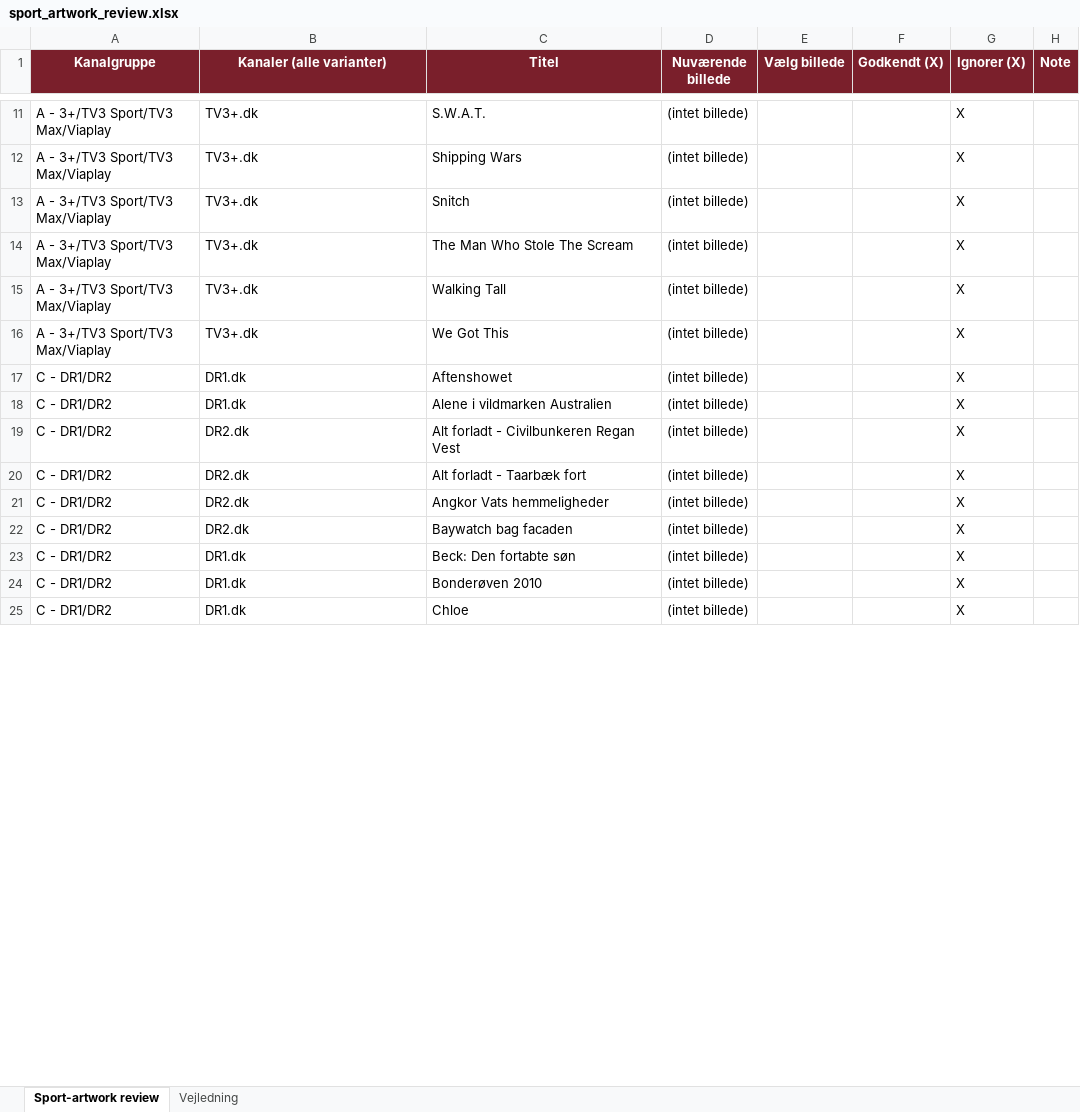
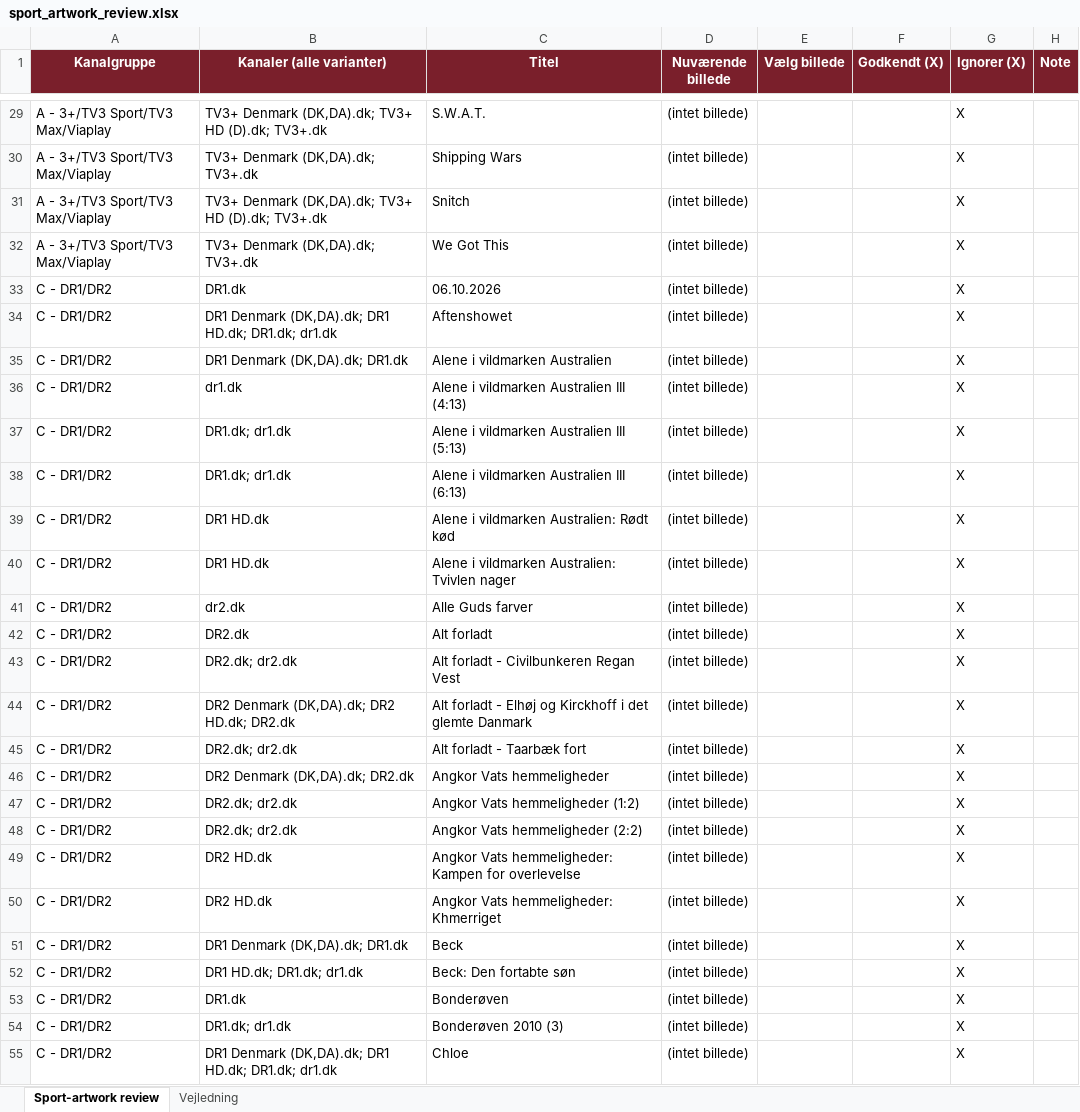
Before and after one commit to flanaganz/epgoal, an Excel workbook: data/sport_artwork_review.xlsx, sheet Sport-artwork review, drawn as a sheet; only a part is shown, gaps mark what is left out; values as stored, in another font and other column widths than the file's, no borders; removed rows and columns are numbered as before the commit, all else as after; the diff covers the shown part only; the diff names each change by its address in the sheet, - before the commit and + after, or states it on an @@ line.

Commit message:
Auto-sync EPG (sport-billeder) 2026-10-06 22:51:43

```diff
--- a/data/sport_artwork_review.xlsx (sheet Sport-artwork review)
+++ b/data/sport_artwork_review.xlsx (sheet Sport-artwork review)
-B29 (Kanaler (alle varianter)): TV3+.dk
+B29 (Kanaler (alle varianter)): TV3+ Denmark (DK,DA).dk; TV3+ HD (D).dk; TV3+.dk
-B30 (Kanaler (alle varianter)): TV3+.dk
+B30 (Kanaler (alle varianter)): TV3+ Denmark (DK,DA).dk; TV3+.dk
-B31 (Kanaler (alle varianter)): TV3+.dk
+B31 (Kanaler (alle varianter)): TV3+ Denmark (DK,DA).dk; TV3+ HD (D).dk; TV3+.dk
-row 14: A - 3+/TV3 Sport/TV3 Max/Viaplay | TV3+.dk | The Man Who Stole The Scream | (intet billede) |  |  | X
-row 15: A - 3+/TV3 Sport/TV3 Max/Viaplay | TV3+.dk | Walking Tall | (intet billede) |  |  | X
-B32 (Kanaler (alle varianter)): TV3+.dk
+B32 (Kanaler (alle varianter)): TV3+ Denmark (DK,DA).dk; TV3+.dk
+row 33: C - DR1/DR2 | DR1.dk | 06.10.2026 | (intet billede) |  |  | X
-B34 (Kanaler (alle varianter)): DR1.dk
+B34 (Kanaler (alle varianter)): DR1 Denmark (DK,DA).dk; DR1 HD.dk; DR1.dk; dr1.dk
-B35 (Kanaler (alle varianter)): DR1.dk
+B35 (Kanaler (alle varianter)): DR1 Denmark (DK,DA).dk; DR1.dk
+row 36: C - DR1/DR2 | dr1.dk | Alene i vildmarken Australien III (4:13) | (intet billede) |  |  | X
+row 37: C - DR1/DR2 | DR1.dk; dr1.dk | Alene i vildmarken Australien III (5:13) | (intet billede) |  |  | X
+row 38: C - DR1/DR2 | DR1.dk; dr1.dk | Alene i vildmarken Australien III (6:13) | (intet billede) |  |  | X
+row 39: C - DR1/DR2 | DR1 HD.dk | Alene i vildmarken Australien: Rødt kød | (intet billede) |  |  | X
+row 40: C - DR1/DR2 | DR1 HD.dk | Alene i vildmarken Australien: Tvivlen nager | (intet billede) |  |  | X
+row 41: C - DR1/DR2 | dr2.dk | Alle Guds farver | (intet billede) |  |  | X
+row 42: C - DR1/DR2 | DR2.dk | Alt forladt | (intet billede) |  |  | X
-B43 (Kanaler (alle varianter)): DR2.dk
+B43 (Kanaler (alle varianter)): DR2.dk; dr2.dk
+row 44: C - DR1/DR2 | DR2 Denmark (DK,DA).dk; DR2 HD.dk; DR2.dk | Alt forladt - Elhøj og Kirckhoff i det glemte Danmark | (intet billede) |  |  | X
-B45 (Kanaler (alle varianter)): DR2.dk
+B45 (Kanaler (alle varianter)): DR2.dk; dr2.dk
-B46 (Kanaler (alle varianter)): DR2.dk
+B46 (Kanaler (alle varianter)): DR2 Denmark (DK,DA).dk; DR2.dk
+row 47: C - DR1/DR2 | DR2.dk; dr2.dk | Angkor Vats hemmeligheder (1:2) | (intet billede) |  |  | X
+row 48: C - DR1/DR2 | DR2.dk; dr2.dk | Angkor Vats hemmeligheder (2:2) | (intet billede) |  |  | X
-B49 (Kanaler (alle varianter)): DR2.dk
+B49 (Kanaler (alle varianter)): DR2 HD.dk
-C49 (Titel): Baywatch bag facaden
+C49 (Titel): Angkor Vats hemmeligheder: Kampen for overlevelse
+row 50: C - DR1/DR2 | DR2 HD.dk | Angkor Vats hemmeligheder: Khmerriget | (intet billede) |  |  | X
+row 51: C - DR1/DR2 | DR1 Denmark (DK,DA).dk; DR1.dk | Beck | (intet billede) |  |  | X
-B52 (Kanaler (alle varianter)): DR1.dk
+B52 (Kanaler (alle varianter)): DR1 HD.dk; DR1.dk; dr1.dk
-C53 (Titel): Bonderøven 2010
+C53 (Titel): Bonderøven
+row 54: C - DR1/DR2 | DR1.dk; dr1.dk | Bonderøven 2010 (3) | (intet billede) |  |  | X
-B55 (Kanaler (alle varianter)): DR1.dk
+B55 (Kanaler (alle varianter)): DR1 Denmark (DK,DA).dk; DR1 HD.dk; DR1.dk; dr1.dk
```
Also changed, not shown: 311 added rows, 12 removed rows and 147 edited cells elsewhere in this sheet, data/danish_artwork_review.xlsx, data/sport_artwork_review.BACKUP.xlsx, 11 other files.
